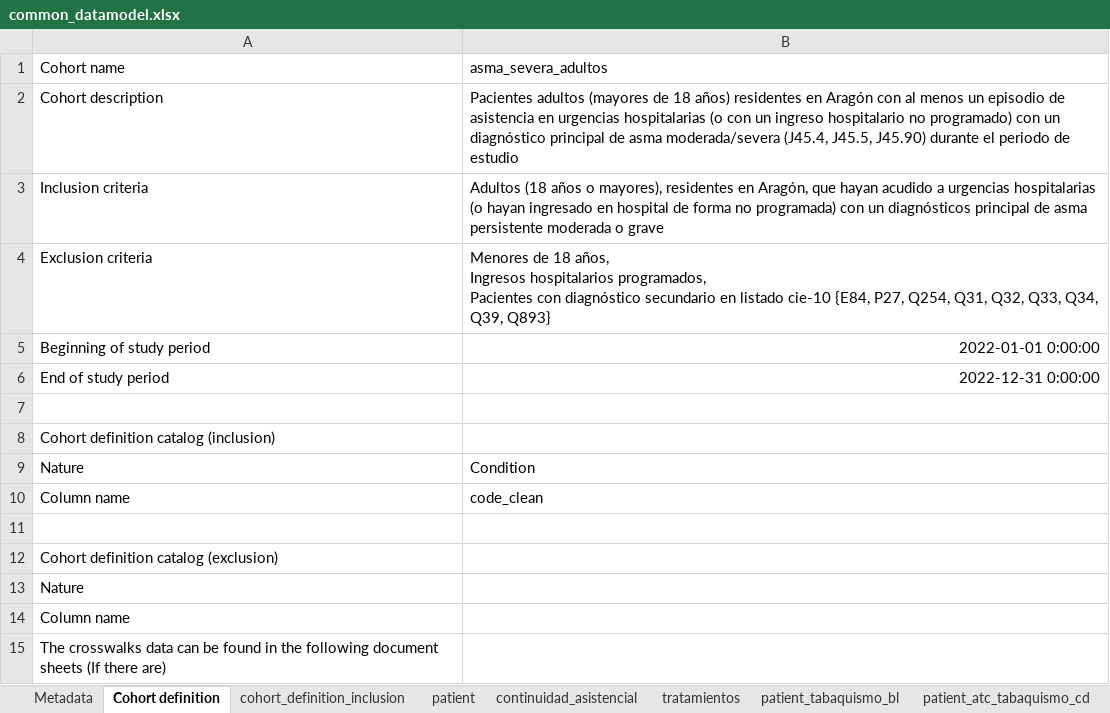
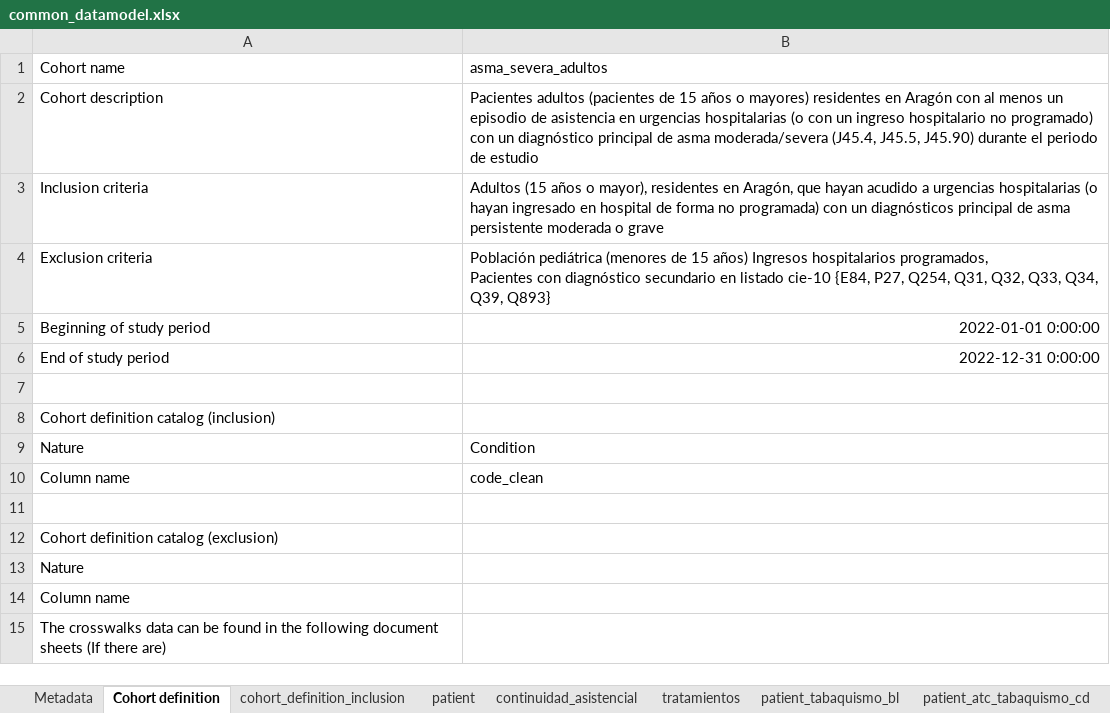
Before and after one commit to cienciadedatosysalud/urgencias-asma, an Excel workbook: docs/CDM/common_datamodel.xlsx, sheet Cohort definition, drawn as a sheet; values as stored, in another font and other column widths than the file's, no borders; ↵ is a line break in a cell; the diff names each change by its address in the sheet, - before the commit and + after, or states it on an @@ line.

Commit message:
Corrected error in cohort definition
Corrected error in cohort definition regarding age limits

```diff
--- a/docs/CDM/common_datamodel.xlsx (sheet Cohort definition)
+++ b/docs/CDM/common_datamodel.xlsx (sheet Cohort definition)
-B2 (asma_severa_adultos): Pacientes adultos (mayores de 18 años) residentes en…
+B2 (asma_severa_adultos): Pacientes adultos (pacientes de 15 años o mayores) residentes en…
-B3 (asma_severa_adultos): Adultos (18 años o mayores), residentes en…
+B3 (asma_severa_adultos): Adultos (15 años o mayor), residentes en…
-B4 (asma_severa_adultos): Menores de 18 años, ↵ Ingresos hospitalarios…
+B4 (asma_severa_adultos): Población pediátrica (menores de 15 años) Ingresos hospitalarios…
```
